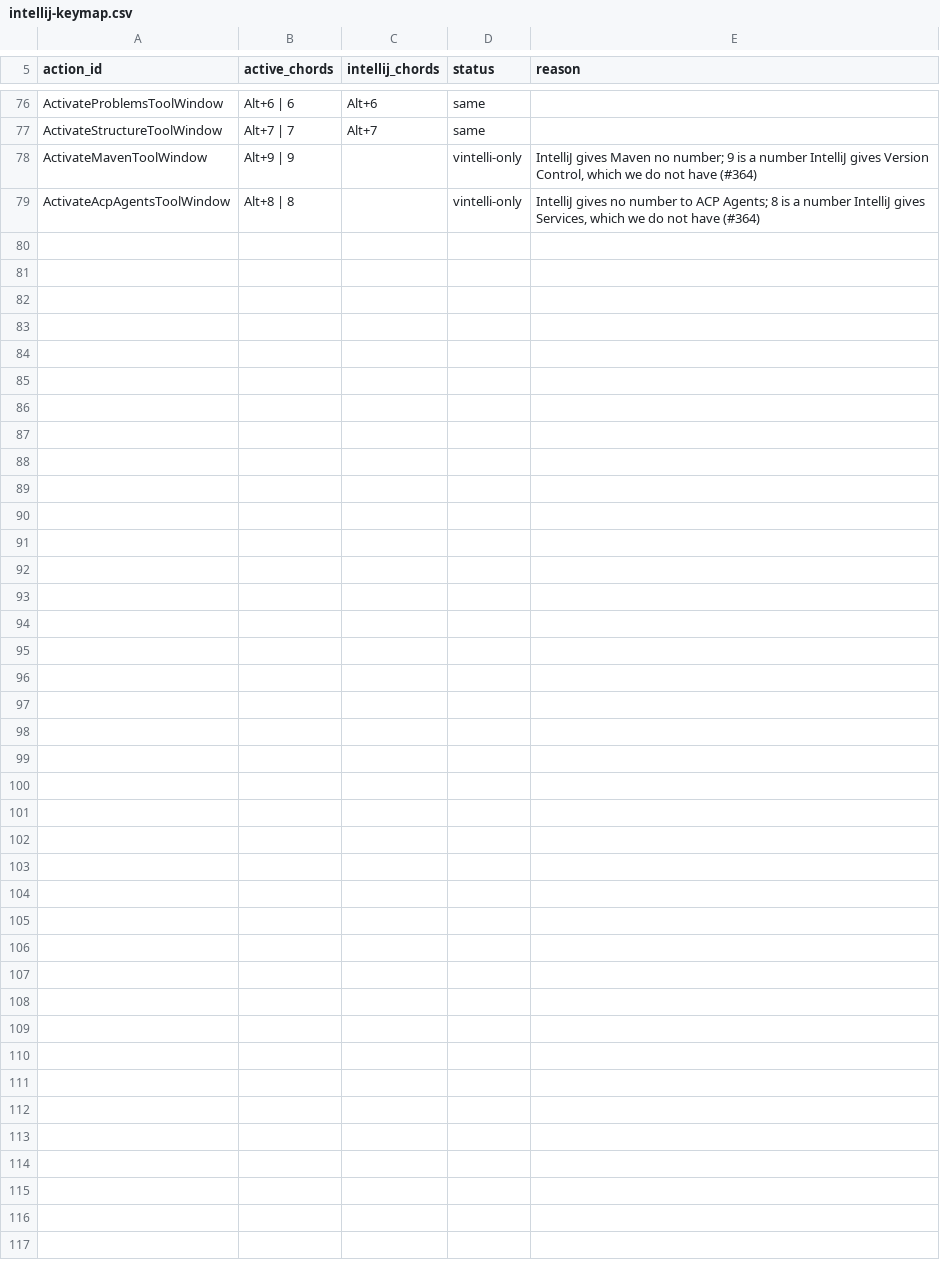
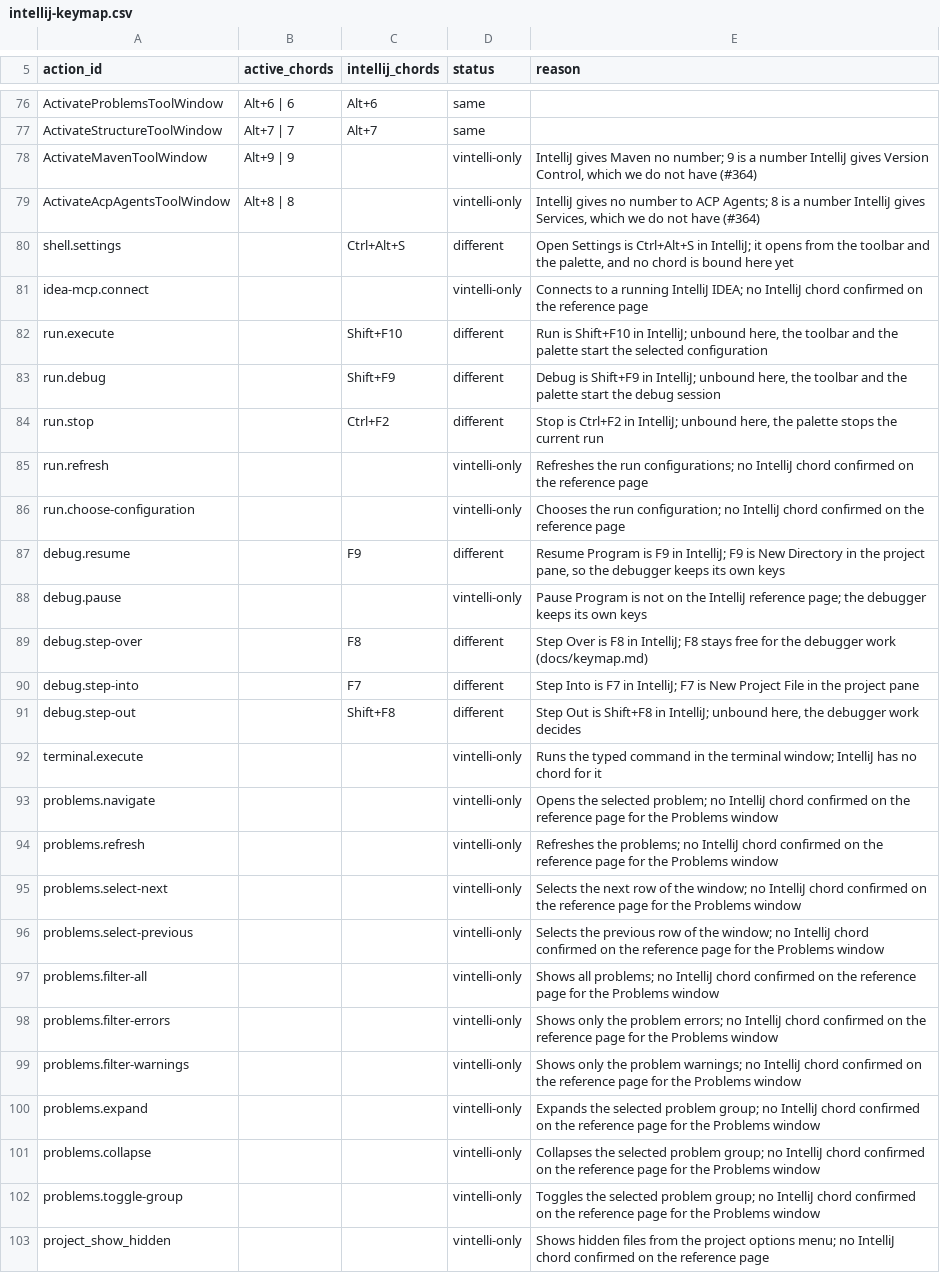
Before and after one commit to omatheusmesmo/vintelli, a CSV file: vintelli-tui/src/main/resources/dev/omatheusmesmo/vintelli/tui/keymap/intellij-keymap.csv, drawn as a sheet; only a part is shown, gaps mark what is left out; the diff covers the shown part only.

Commit message:
feat(keymap): show the IntelliJ chord in the palette and the keymap help
The IntelliJ reference of every catalog action now comes from the
intellij-keymap.csv table, read once, instead of a switch in Keymap and
literal strings in KeyActions. The csv is already packaged for the native
image, so no configuration changes.

The command palette shows "(IntelliJ: X)" next to the active chord only
while the IntelliJ chord differs from the chords bound now and a terminal
can send it. Run shows nothing extra while it answers to Alt+4, and Double
Shift is no longer a palette hint.

The keymap help has the same reference as its own column. A row that does
not fit the panel drops the reference first and then shortens the action
name; the active chord is never cut. Chords a terminal cannot send keep a
short note in the help, and the full reason stays in docs/keymap.md.

docs/keymap.md states the comparison table row for row, and
IntellijKeymapDocsTableTest checks it against the csv. The catalog coverage
test fails when a catalog action has no row.

Closes #367

Signed-off-by: Matheus Oliveira <matheus.6148@gmail.com>

```diff
--- a/vintelli-tui/src/main/resources/dev/omatheusmesmo/vintelli/tui/keymap/intellij-keymap.csv
+++ b/vintelli-tui/src/main/resources/dev/omatheusmesmo/vintelli/tui/keymap/intellij-keymap.csv
@@ -79 +79,25 @@ ActivateMavenToolWindow,Alt+9 | 9,,vintelli-only,"IntelliJ gives Maven no number
 ActivateAcpAgentsToolWindow,Alt+8 | 8,,vintelli-only,"IntelliJ gives no number to ACP Agents; 8 is a number IntelliJ gives Services, which we do not have (#364)"
+shell.settings,,Ctrl+Alt+S,different,"Open Settings is Ctrl+Alt+S in IntelliJ; it opens from the toolbar and the palette, and no chord is bound here yet"
+idea-mcp.connect,,,vintelli-only,Connects to a running IntelliJ IDEA; no IntelliJ chord confirmed on the reference page
+run.execute,,Shift+F10,different,"Run is Shift+F10 in IntelliJ; unbound here, the toolbar and the palette start the selected configuration"
+run.debug,,Shift+F9,different,"Debug is Shift+F9 in IntelliJ; unbound here, the toolbar and the palette start the debug session"
+run.stop,,Ctrl+F2,different,"Stop is Ctrl+F2 in IntelliJ; unbound here, the palette stops the current run"
+run.refresh,,,vintelli-only,Refreshes the run configurations; no IntelliJ chord confirmed on the reference page
+run.choose-configuration,,,vintelli-only,Chooses the run configuration; no IntelliJ chord confirmed on the reference page
+debug.resume,,F9,different,"Resume Program is F9 in IntelliJ; F9 is New Directory in the project pane, so the debugger keeps its own keys"
+debug.pause,,,vintelli-only,Pause Program is not on the IntelliJ reference page; the debugger keeps its own keys
+debug.step-over,,F8,different,Step Over is F8 in IntelliJ; F8 stays free for the debugger work (docs/keymap.md)
+debug.step-into,,F7,different,Step Into is F7 in IntelliJ; F7 is New Project File in the project pane
+debug.step-out,,Shift+F8,different,"Step Out is Shift+F8 in IntelliJ; unbound here, the debugger work decides"
+terminal.execute,,,vintelli-only,Runs the typed command in the terminal window; IntelliJ has no chord for it
+problems.navigate,,,vintelli-only,Opens the selected problem; no IntelliJ chord confirmed on the reference page for the Problems window
+problems.refresh,,,vintelli-only,Refreshes the problems; no IntelliJ chord confirmed on the reference page for the Problems window
+problems.select-next,,,vintelli-only,Selects the next row of the window; no IntelliJ chord confirmed on the reference page for the Problems window
+problems.select-previous,,,vintelli-only,Selects the previous row of the window; no IntelliJ chord confirmed on the reference page for the Problems window
+problems.filter-all,,,vintelli-only,Shows all problems; no IntelliJ chord confirmed on the reference page for the Problems window
+problems.filter-errors,,,vintelli-only,Shows only the problem errors; no IntelliJ chord confirmed on the reference page for the Problems window
+problems.filter-warnings,,,vintelli-only,Shows only the problem warnings; no IntelliJ chord confirmed on the reference page for the Problems window
+problems.expand,,,vintelli-only,Expands the selected problem group; no IntelliJ chord confirmed on the reference page for the Problems window
+problems.collapse,,,vintelli-only,Collapses the selected problem group; no IntelliJ chord confirmed on the reference page for the Problems window
+problems.toggle-group,,,vintelli-only,Toggles the selected problem group; no IntelliJ chord confirmed on the reference page for the Problems window
+project_show_hidden,,,vintelli-only,Shows hidden files from the project options menu; no IntelliJ chord confirmed on the reference page
```
Also changed, not shown: 1 added row, 1 removed row and 6 edited cells elsewhere in this file, 17 other files.
